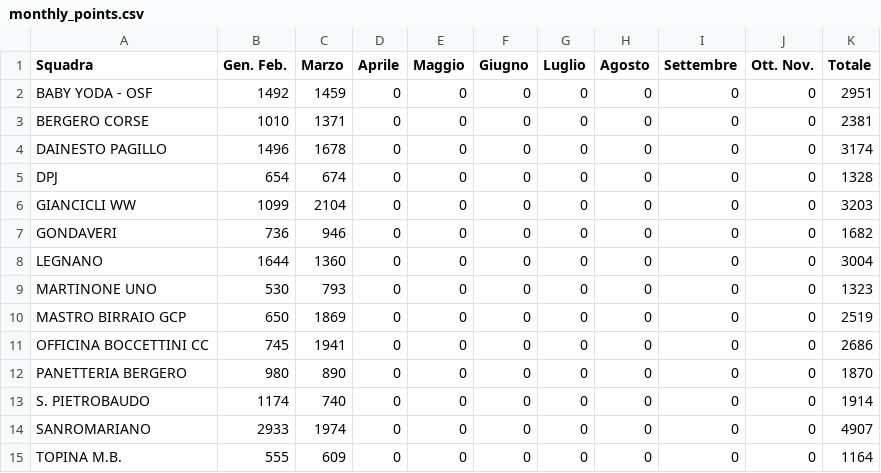
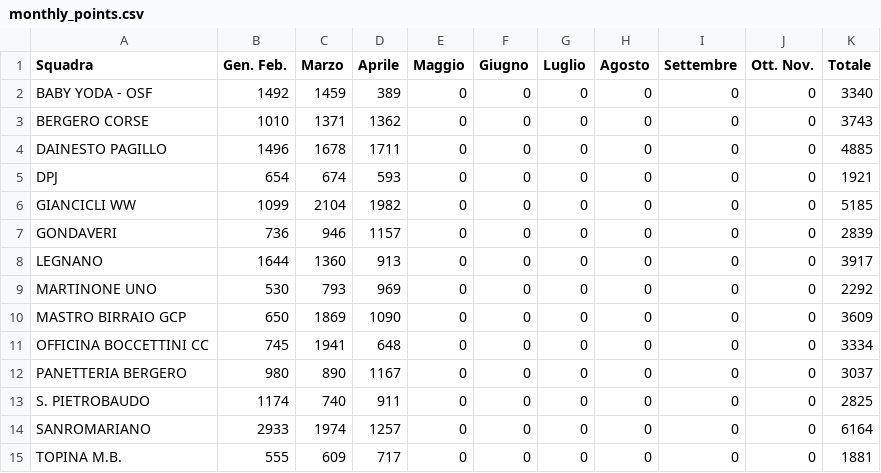
Before and after one commit to ciclismoreale/ciclismoreale.github.io, a CSV file: data/monthly_points.csv, drawn as a sheet.

```diff
--- a/data/monthly_points.csv
+++ b/data/monthly_points.csv
@@ -1,15 +1,15 @@
 Squadra,Gen. Feb.,Marzo,Aprile,Maggio,Giugno,Luglio,Agosto,Settembre,Ott. Nov.,Totale
-BABY YODA - OSF,1492,1459,0,0,0,0,0,0,0,2951
-BERGERO CORSE,1010,1371,0,0,0,0,0,0,0,2381
-DAINESTO PAGILLO,1496,1678,0,0,0,0,0,0,0,3174
-DPJ,654,674,0,0,0,0,0,0,0,1328
-GIANCICLI WW,1099,2104,0,0,0,0,0,0,0,3203
-GONDAVERI,736,946,0,0,0,0,0,0,0,1682
-LEGNANO,1644,1360,0,0,0,0,0,0,0,3004
-MARTINONE UNO,530,793,0,0,0,0,0,0,0,1323
-MASTRO BIRRAIO GCP,650,1869,0,0,0,0,0,0,0,2519
-OFFICINA BOCCETTINI CC,745,1941,0,0,0,0,0,0,0,2686
-PANETTERIA BERGERO,980,890,0,0,0,0,0,0,0,1870
-S. PIETROBAUDO,1174,740,0,0,0,0,0,0,0,1914
-SANROMARIANO,2933,1974,0,0,0,0,0,0,0,4907
-TOPINA M.B.,555,609,0,0,0,0,0,0,0,1164
+BABY YODA - OSF,1492,1459,389,0,0,0,0,0,0,3340
+BERGERO CORSE,1010,1371,1362,0,0,0,0,0,0,3743
+DAINESTO PAGILLO,1496,1678,1711,0,0,0,0,0,0,4885
+DPJ,654,674,593,0,0,0,0,0,0,1921
+GIANCICLI WW,1099,2104,1982,0,0,0,0,0,0,5185
+GONDAVERI,736,946,1157,0,0,0,0,0,0,2839
+LEGNANO,1644,1360,913,0,0,0,0,0,0,3917
+MARTINONE UNO,530,793,969,0,0,0,0,0,0,2292
+MASTRO BIRRAIO GCP,650,1869,1090,0,0,0,0,0,0,3609
+OFFICINA BOCCETTINI CC,745,1941,648,0,0,0,0,0,0,3334
+PANETTERIA BERGERO,980,890,1167,0,0,0,0,0,0,3037
+S. PIETROBAUDO,1174,740,911,0,0,0,0,0,0,2825
+SANROMARIANO,2933,1974,1257,0,0,0,0,0,0,6164
+TOPINA M.B.,555,609,717,0,0,0,0,0,0,1881
```
Also changed, not shown: data/current_cqranking_riders.csv, data/monthly_rank.csv, 12 other files.
